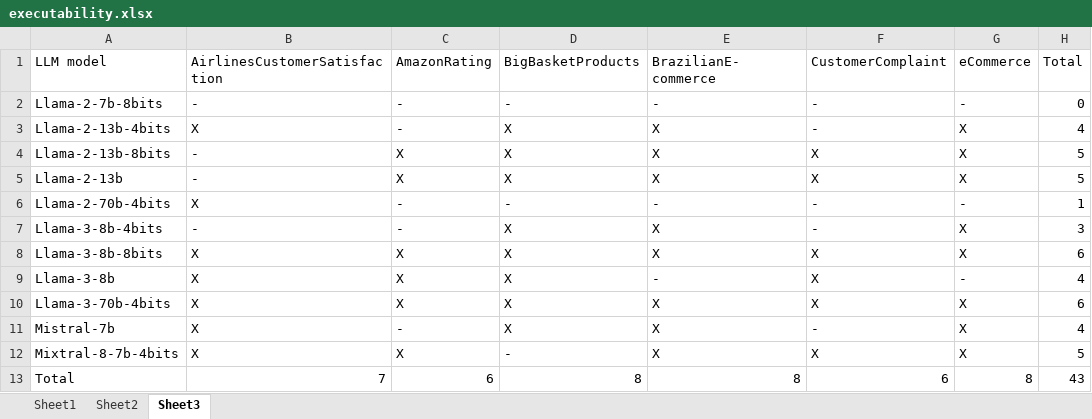
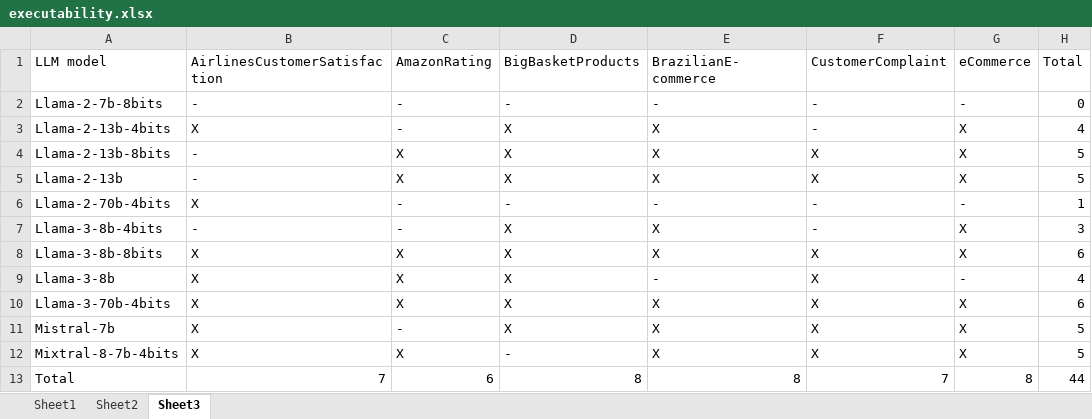
Before and after one commit to tecnomod-um/OntoGenixLLMExperiments, an Excel workbook: base-llm/executability.xlsx, sheet Sheet3, drawn as a sheet; values as stored, in another font and other column widths than the file's, no borders; the diff names each change by its address in the sheet, - before the commit and + after, or states it on an @@ line.

```diff
--- a/base-llm/executability.xlsx (sheet Sheet3)
+++ b/base-llm/executability.xlsx (sheet Sheet3)
-F11 (CustomerComplaint): -
+F11 (CustomerComplaint): X
-H11 (Total): 4
+H11 (Total): 5
-F13 (CustomerComplaint): 6
+F13 (CustomerComplaint): 7
-H13 (Total): 43
+H13 (Total): 44
```
Also changed, not shown: sheet Sheet2, sheet Sheet1, base-llm/llama-3-70b/eCommerce/ontology_URIs.xlsx, 39 other files.
